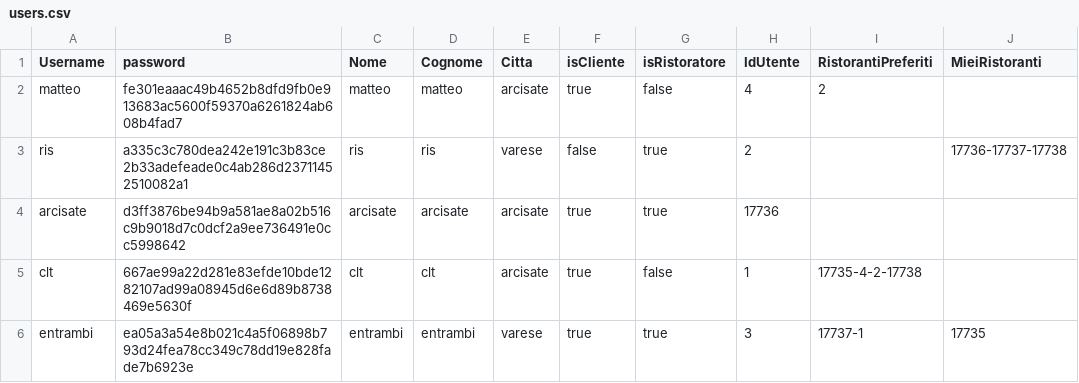
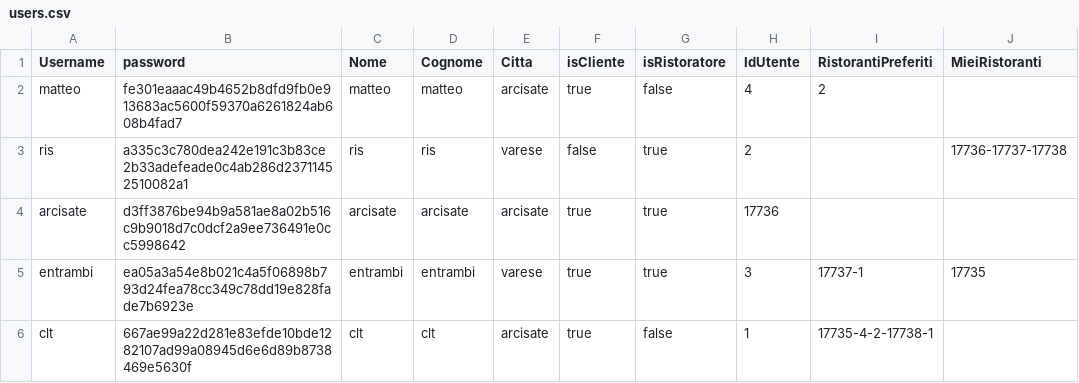
Before and after one commit to sonoFrangu/theknife, a CSV file: doc/users.csv, drawn as a sheet.

```diff
--- a/doc/users.csv
+++ b/doc/users.csv
@@ -4,3 +4,3 @@ ris;a335c3c780dea242e191c3b83ce2b33adefeade0c4ab286d23711452510082a1;ris;ris;var
 arcisate;d3ff3876be94b9a581ae8a02b516c9b9018d7c0dcf2a9ee736491e0cc5998642;arcisate;arcisate;arcisate;true;true;17736
-clt;667ae99a22d281e83efde10bde1282107ad99a08945d6e6d89b8738469e5630f;clt;clt;arcisate;true;false;1;17735-4-2-17738;
 entrambi;ea05a3a54e8b021c4a5f06898b793d24fea78cc349c78dd19e828fade7b6923e;entrambi;entrambi;varese;true;true;3;17737-1;17735
+clt;667ae99a22d281e83efde10bde1282107ad99a08945d6e6d89b8738469e5630f;clt;clt;arcisate;true;false;1;17735-4-2-17738-1;
```
Also changed, not shown: 1 other file.
